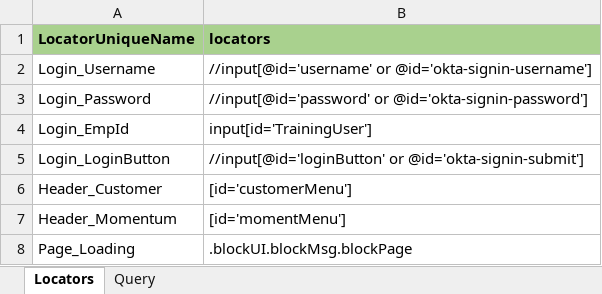
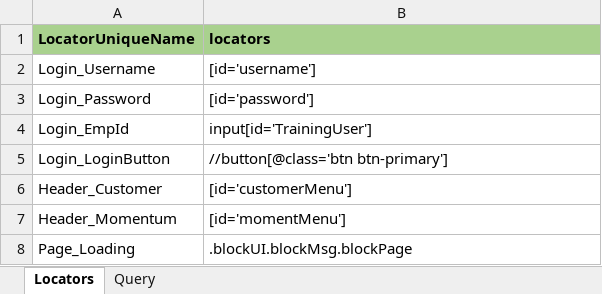
Before and after one commit to Anupama-Epsi/E_Summit, an Excel workbook: LocatorsMap.xlsx, sheet Locators, drawn as a sheet; only a part is shown; values as stored, in another font and other column widths than the file's, no borders; conditional formats not drawn; the diff names each change by its address in the sheet, - before the commit and + after, or states it on an @@ line.

```diff
--- a/LocatorsMap.xlsx (sheet Locators)
+++ b/LocatorsMap.xlsx (sheet Locators)
-B2 (locators): //input[@id='username' or @id='okta-signin-username']
+B2 (locators): [id='username']
-B3 (locators): //input[@id='password' or @id='okta-signin-password']
+B3 (locators): [id='password']
-B5 (locators): //input[@id='loginButton' or @id='okta-signin-submit']
+B5 (locators): //button[@class='btn btn-primary']
```
Also changed, not shown: ESummit_TestCase.xlsm, 6 other files.
